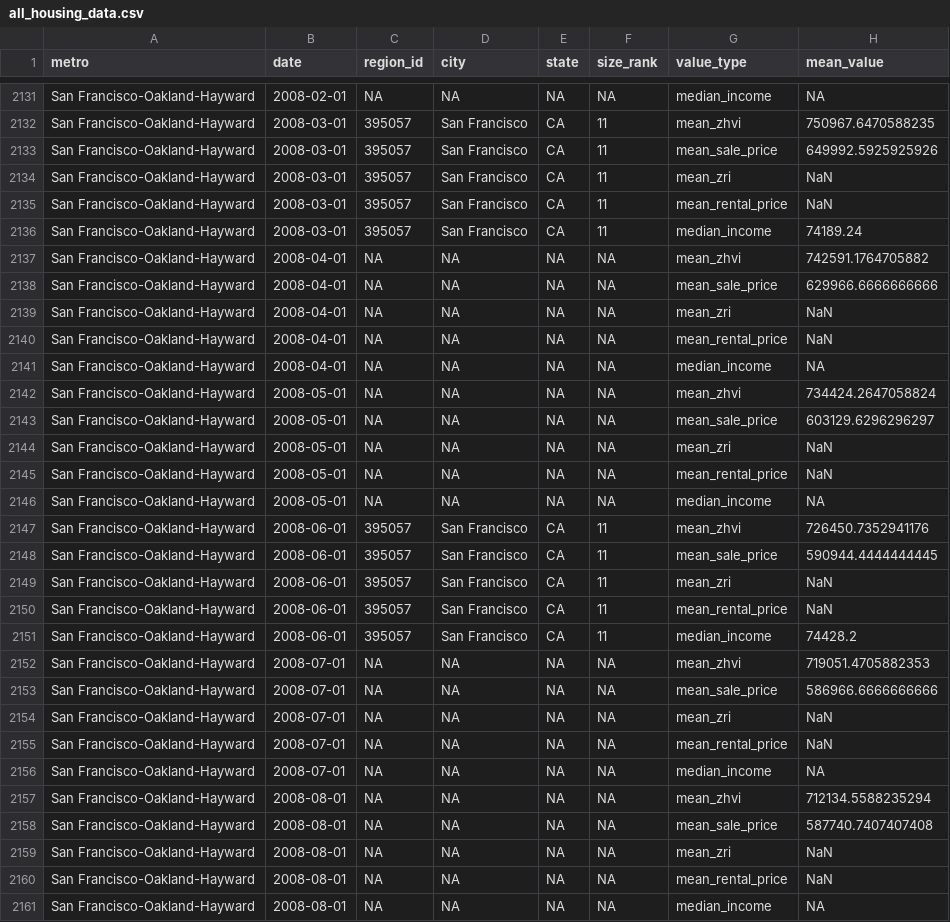
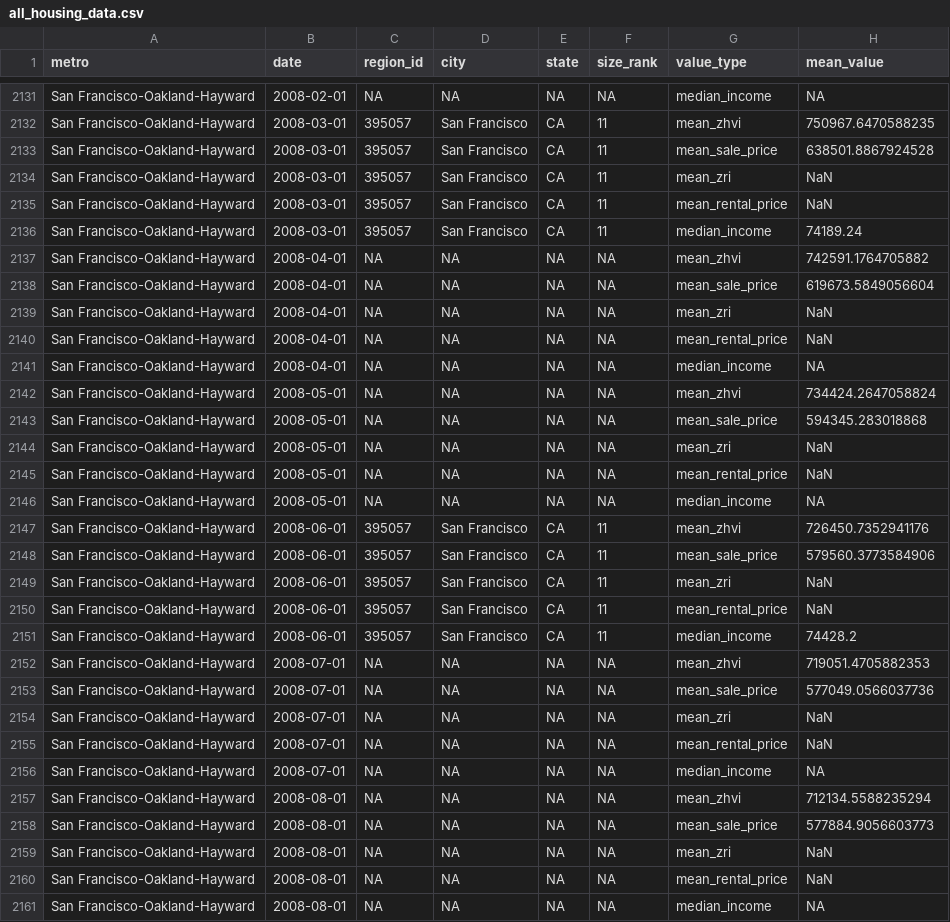
Before and after one commit to sophz55/gov-1005-final-project, a CSV file: housing-explorations-app/all_housing_data.csv, drawn as a sheet; only a part is shown, gaps mark what is left out; the diff covers the shown part only.

```diff
--- a/housing-explorations-app/all_housing_data.csv
+++ b/housing-explorations-app/all_housing_data.csv
@@ -2132,3 +2132,3 @@ San Francisco-Oakland-Hayward,2008-02-01,NA,NA,NA,NA,median_income,NA
 San Francisco-Oakland-Hayward,2008-03-01,395057,San Francisco,CA,11,mean_zhvi,750967.6470588235
-San Francisco-Oakland-Hayward,2008-03-01,395057,San Francisco,CA,11,mean_sale_price,649992.5925925926
+San Francisco-Oakland-Hayward,2008-03-01,395057,San Francisco,CA,11,mean_sale_price,638501.8867924528
 San Francisco-Oakland-Hayward,2008-03-01,395057,San Francisco,CA,11,mean_zri,NaN
@@ -2137,3 +2137,3 @@ San Francisco-Oakland-Hayward,2008-03-01,395057,San Francisco,CA,11,median_incom
 San Francisco-Oakland-Hayward,2008-04-01,NA,NA,NA,NA,mean_zhvi,742591.1764705882
-San Francisco-Oakland-Hayward,2008-04-01,NA,NA,NA,NA,mean_sale_price,629966.6666666666
+San Francisco-Oakland-Hayward,2008-04-01,NA,NA,NA,NA,mean_sale_price,619673.5849056604
 San Francisco-Oakland-Hayward,2008-04-01,NA,NA,NA,NA,mean_zri,NaN
@@ -2142,3 +2142,3 @@ San Francisco-Oakland-Hayward,2008-04-01,NA,NA,NA,NA,median_income,NA
 San Francisco-Oakland-Hayward,2008-05-01,NA,NA,NA,NA,mean_zhvi,734424.2647058824
-San Francisco-Oakland-Hayward,2008-05-01,NA,NA,NA,NA,mean_sale_price,603129.6296296297
+San Francisco-Oakland-Hayward,2008-05-01,NA,NA,NA,NA,mean_sale_price,594345.283018868
 San Francisco-Oakland-Hayward,2008-05-01,NA,NA,NA,NA,mean_zri,NaN
@@ -2147,3 +2147,3 @@ San Francisco-Oakland-Hayward,2008-05-01,NA,NA,NA,NA,median_income,NA
 San Francisco-Oakland-Hayward,2008-06-01,395057,San Francisco,CA,11,mean_zhvi,726450.7352941176
-San Francisco-Oakland-Hayward,2008-06-01,395057,San Francisco,CA,11,mean_sale_price,590944.4444444445
+San Francisco-Oakland-Hayward,2008-06-01,395057,San Francisco,CA,11,mean_sale_price,579560.3773584906
 San Francisco-Oakland-Hayward,2008-06-01,395057,San Francisco,CA,11,mean_zri,NaN
@@ -2152,3 +2152,3 @@ San Francisco-Oakland-Hayward,2008-06-01,395057,San Francisco,CA,11,median_incom
 San Francisco-Oakland-Hayward,2008-07-01,NA,NA,NA,NA,mean_zhvi,719051.4705882353
-San Francisco-Oakland-Hayward,2008-07-01,NA,NA,NA,NA,mean_sale_price,586966.6666666666
+San Francisco-Oakland-Hayward,2008-07-01,NA,NA,NA,NA,mean_sale_price,577049.0566037736
 San Francisco-Oakland-Hayward,2008-07-01,NA,NA,NA,NA,mean_zri,NaN
@@ -2157,3 +2157,3 @@ San Francisco-Oakland-Hayward,2008-07-01,NA,NA,NA,NA,median_income,NA
 San Francisco-Oakland-Hayward,2008-08-01,NA,NA,NA,NA,mean_zhvi,712134.5588235294
-San Francisco-Oakland-Hayward,2008-08-01,NA,NA,NA,NA,mean_sale_price,587740.7407407408
+San Francisco-Oakland-Hayward,2008-08-01,NA,NA,NA,NA,mean_sale_price,577884.9056603773
 San Francisco-Oakland-Hayward,2008-08-01,NA,NA,NA,NA,mean_zri,NaN
```
Also changed, not shown: 64 edited cells elsewhere in this file, 6 other files.
